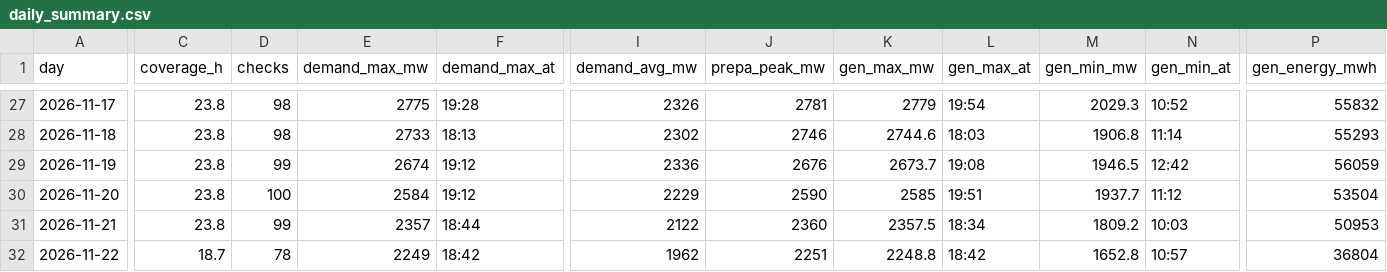
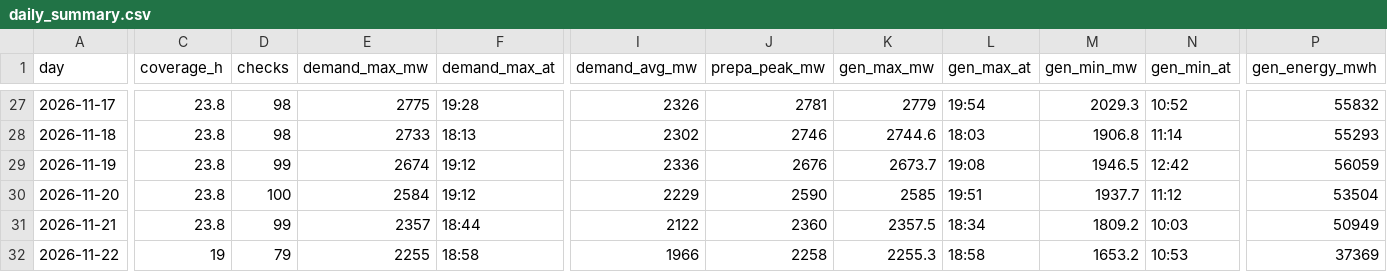
Before and after one commit to EidenGarcia/pr-generation-dashboard, a CSV file: logs/daily_summary.csv, drawn as a sheet; only a part is shown, gaps mark what is left out; the diff covers the shown part only; the diff names each change by its address in the sheet, - before the commit and + after, or states it on an @@ line.

```diff
--- a/logs/daily_summary.csv
+++ b/logs/daily_summary.csv
-P31 (gen_energy_mwh): 50953
+P31 (gen_energy_mwh): 50949
-C32 (coverage_h): 18.7
+C32 (coverage_h): 19
-D32 (checks): 78
+D32 (checks): 79
-E32 (demand_max_mw): 2249
+E32 (demand_max_mw): 2255
-F32 (demand_max_at): 18:42
+F32 (demand_max_at): 18:58
-I32 (demand_avg_mw): 1962
+I32 (demand_avg_mw): 1966
-J32 (prepa_peak_mw): 2251
+J32 (prepa_peak_mw): 2258
-K32 (gen_max_mw): 2248.8
+K32 (gen_max_mw): 2255.3
-L32 (gen_max_at): 18:42
+L32 (gen_max_at): 18:58
-M32 (gen_min_mw): 1652.8
+M32 (gen_min_mw): 1653.2
-N32 (gen_min_at): 10:57
+N32 (gen_min_at): 10:53
-P32 (gen_energy_mwh): 36804
+P32 (gen_energy_mwh): 37369
```
Also changed, not shown: 10 edited cells elsewhere in this file, 23 other files.
